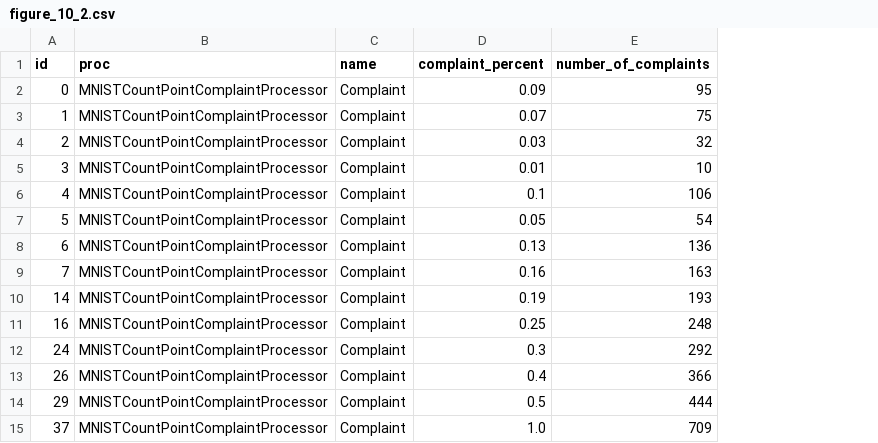
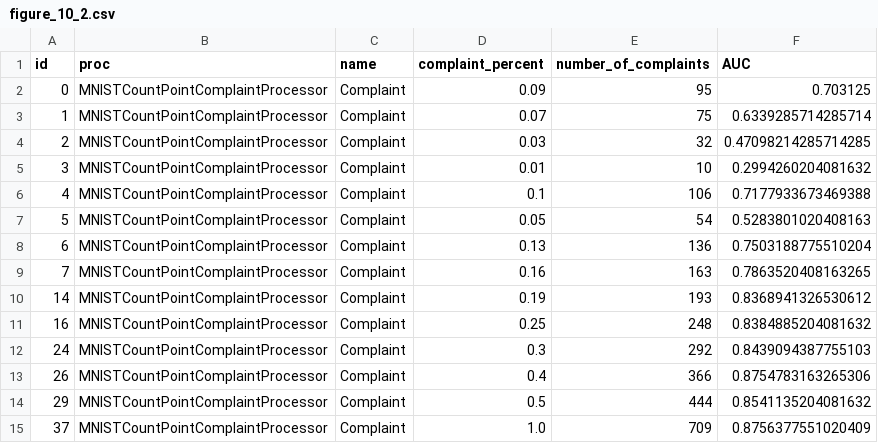
Before and after one commit to cudbg/rain-scripts, a CSV file: data/figure_10_2.csv, drawn as a sheet; the diff names each change by its address in the sheet, - before the commit and + after, or states it on an @@ line.

```diff
--- a/data/figure_10_2.csv
+++ b/data/figure_10_2.csv
+column F (AUC), rows 2-15: 0.703125 | 0.6339285714285714 | 0.47098214285714285 | 0.2994260204081632 | 0.7177933673469388 | 0.5283801020408163 | 0.7503188775510204 | 0.7863520408163265 | 0.8368941326530612 | 0.8384885204081632 | 0.8439094387755103 | 0.8754783163265306 | 0.8541135204081632 | 0.8756377551020409
```
Also changed, not shown: data/figure_10_1.csv, 22 other files.
